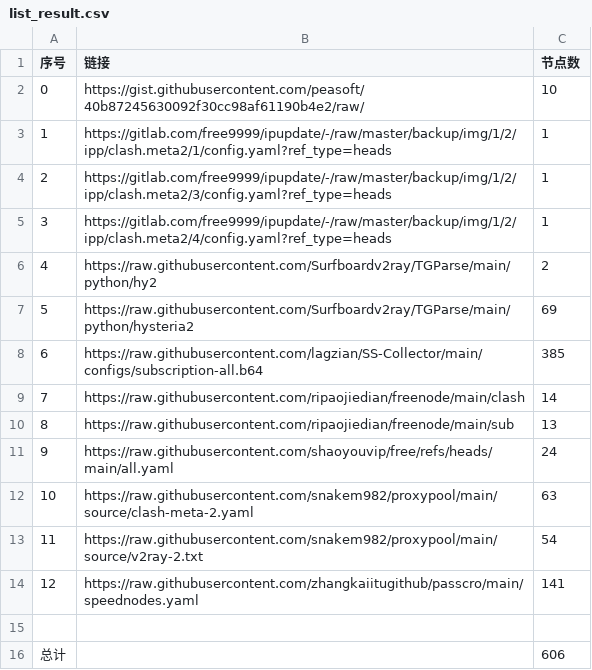
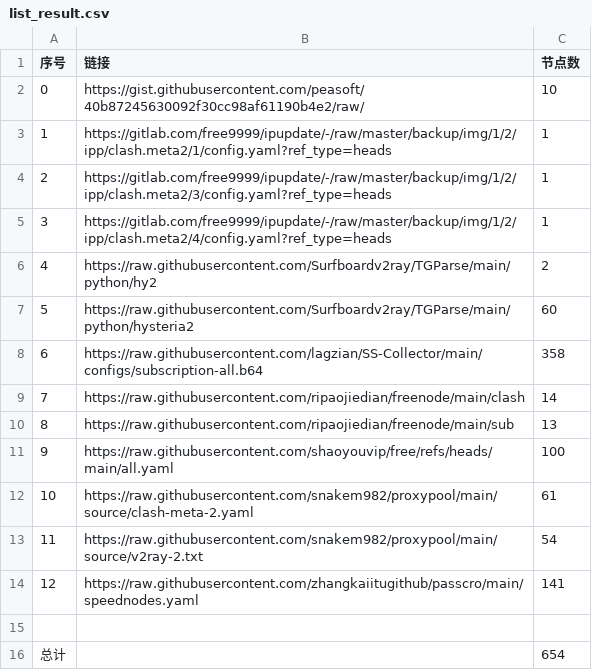
Before and after one commit to Baobei321/-AutoMergePublicNodes, a CSV file: list_result.csv, drawn as a sheet.

```diff
--- a/list_result.csv
+++ b/list_result.csv
@@ -6,8 +6,8 @@
 4,https://raw.githubusercontent.com/Surfboardv2ray/TGParse/main/python/hy2,2
-5,https://raw.githubusercontent.com/Surfboardv2ray/TGParse/main/python/hysteria2,69
-6,https://raw.githubusercontent.com/lagzian/SS-Collector/main/configs/subscription-all.b64,385
+5,https://raw.githubusercontent.com/Surfboardv2ray/TGParse/main/python/hysteria2,60
+6,https://raw.githubusercontent.com/lagzian/SS-Collector/main/configs/subscription-all.b64,358
 7,https://raw.githubusercontent.com/ripaojiedian/freenode/main/clash,14
 8,https://raw.githubusercontent.com/ripaojiedian/freenode/main/sub,13
-9,https://raw.githubusercontent.com/shaoyouvip/free/refs/heads/main/all.yaml,24
-10,https://raw.githubusercontent.com/snakem982/proxypool/main/source/clash-meta-2.yaml,63
+9,https://raw.githubusercontent.com/shaoyouvip/free/refs/heads/main/all.yaml,100
+10,https://raw.githubusercontent.com/snakem982/proxypool/main/source/clash-meta-2.yaml,61
 11,https://raw.githubusercontent.com/snakem982/proxypool/main/source/v2ray-2.txt,54
@@ -15,2 +15,2 @@
 
-总计,,606
+总计,,654
```
Also changed, not shown: 30 other files.
